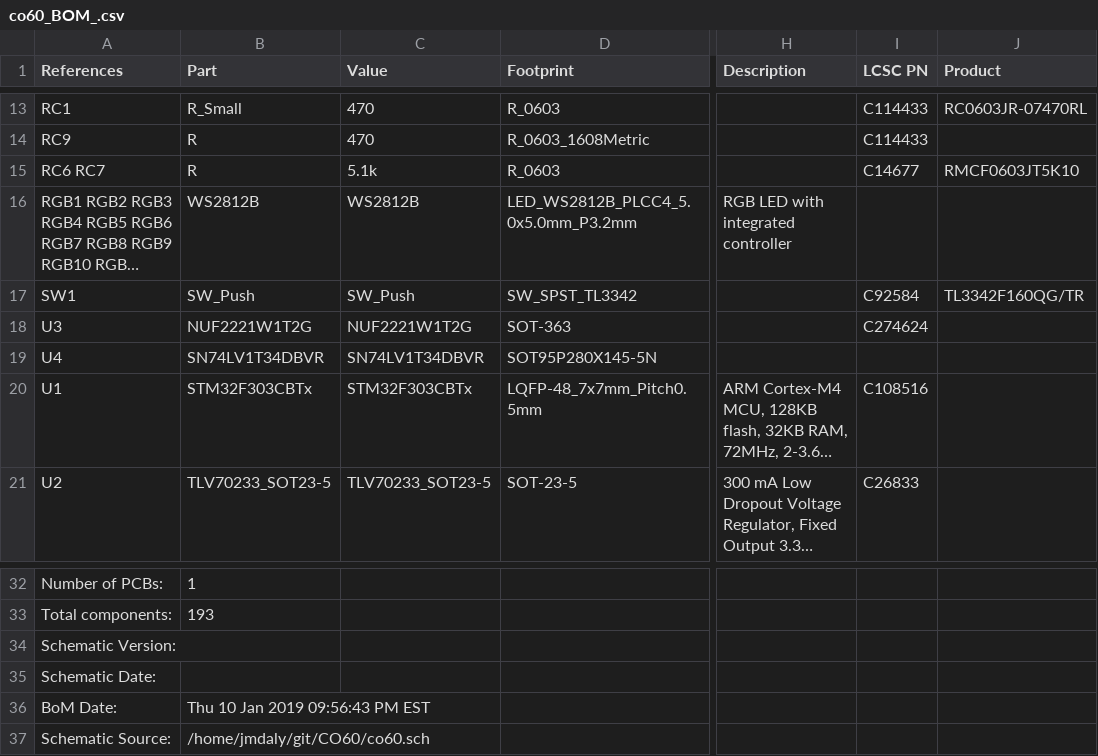
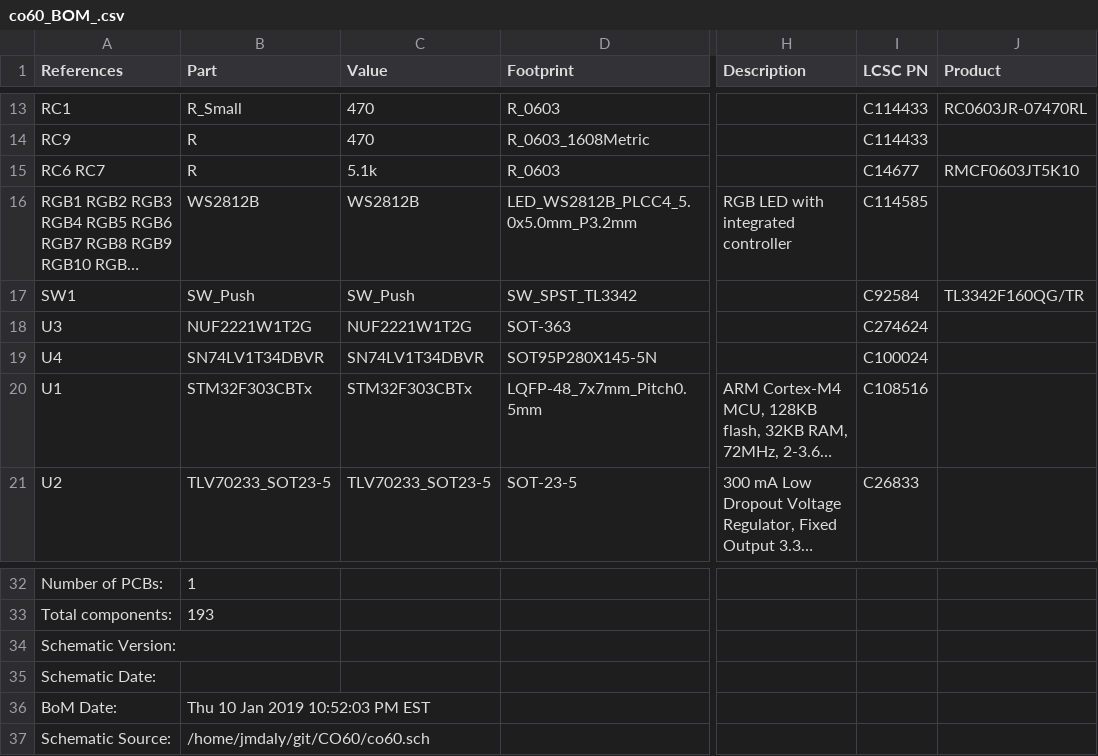
Before and after one commit to jmdaly/CO60, a CSV file: co60_BOM_.csv, drawn as a sheet; only a part is shown, gaps mark what is left out; long unchanged cells end in …; the diff names each change by its address in the sheet, - before the commit and + after, or states it on an @@ line.

Commit message:
Update: Add missing LCSC part numbers

```diff
--- a/co60_BOM_.csv
+++ b/co60_BOM_.csv
-I16 (LCSC PN): (empty)
+I16 (LCSC PN): C114585
-I19 (LCSC PN): (empty)
+I19 (LCSC PN): C100024
-B36 (Part): Thu 10 Jan 2019 09:56:43 PM EST
+B36 (Part): Thu 10 Jan 2019 10:52:03 PM EST
```
Also changed, not shown: 14 other files.
